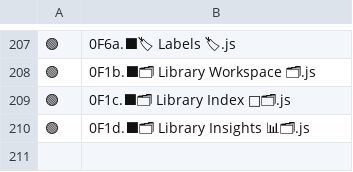
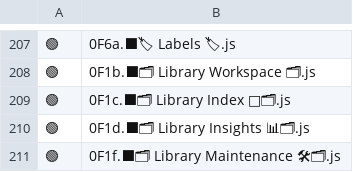
Before and after one commit to HumamDev/H2O, a TSV file: config/dev-order.tsv, drawn as a sheet; only a part is shown, gaps mark what is left out; the diff names each change by its address in the sheet, - before the commit and + after, or states it on an @@ line.

```diff
--- a/config/dev-order.tsv
+++ b/config/dev-order.tsv
+row 211: 🟢 | 0F1f.⬛🗂 Library Maintenance 🛠🗂.js
```
Also changed, not shown: 6 other files.
